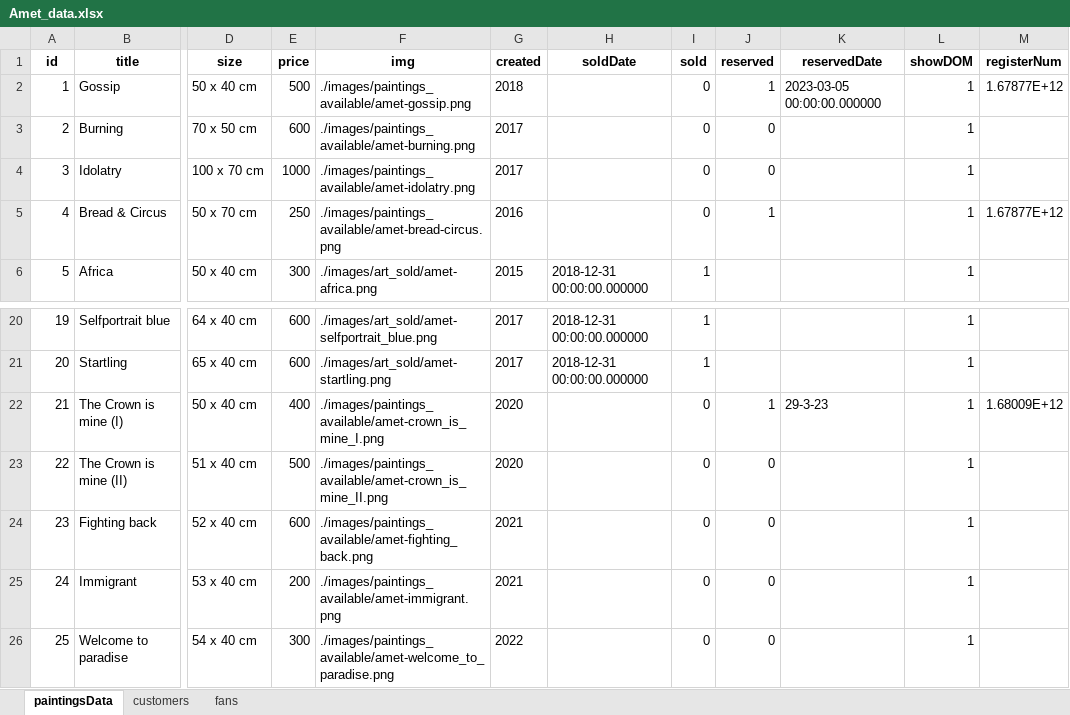
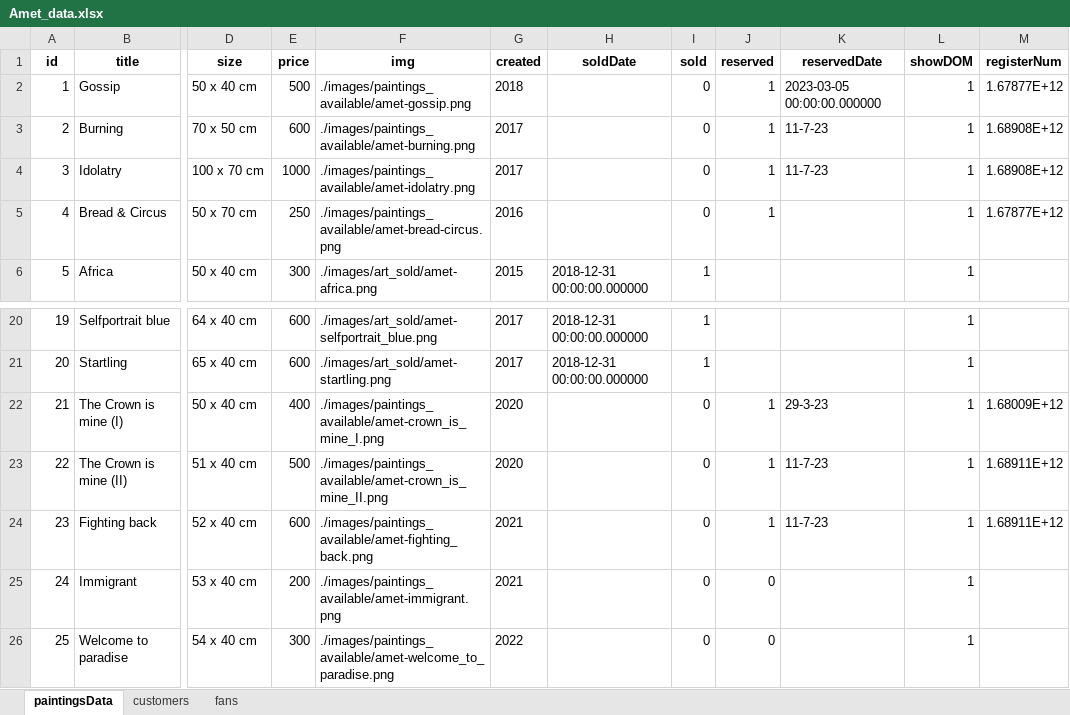
Before and after one commit to carloscfgos1980/fullstack-amet-website, an Excel workbook: backend/Amet_data.xlsx, sheet paintingsData, drawn as a sheet; only a part is shown, gaps mark what is left out; values as stored, in another font and other column widths than the file's, no borders; the diff names each change by its address in the sheet, - before the commit and + after, or states it on an @@ line.

```diff
--- a/backend/Amet_data.xlsx (sheet paintingsData)
+++ b/backend/Amet_data.xlsx (sheet paintingsData)
-J3:J4 (reserved): 0
+J3:J4 (reserved): 1
-K3:K4 (reservedDate): (empty)
+K3:K4 (reservedDate): 11-7-23
-M3:M4 (registerNum): (empty)
+M3:M4 (registerNum): 1.68908E+12
-J23:J24 (reserved): 0
+J23:J24 (reserved): 1
-K23:K24 (reservedDate): (empty)
+K23:K24 (reservedDate): 11-7-23
-M23:M24 (registerNum): (empty)
+M23:M24 (registerNum): 1.68911E+12
```
Also changed, not shown: sheet customers, 11 other files.
